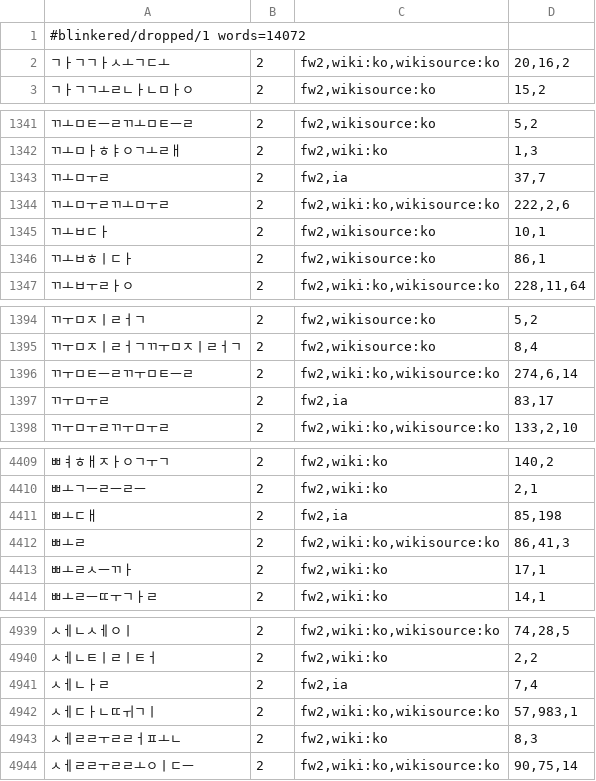
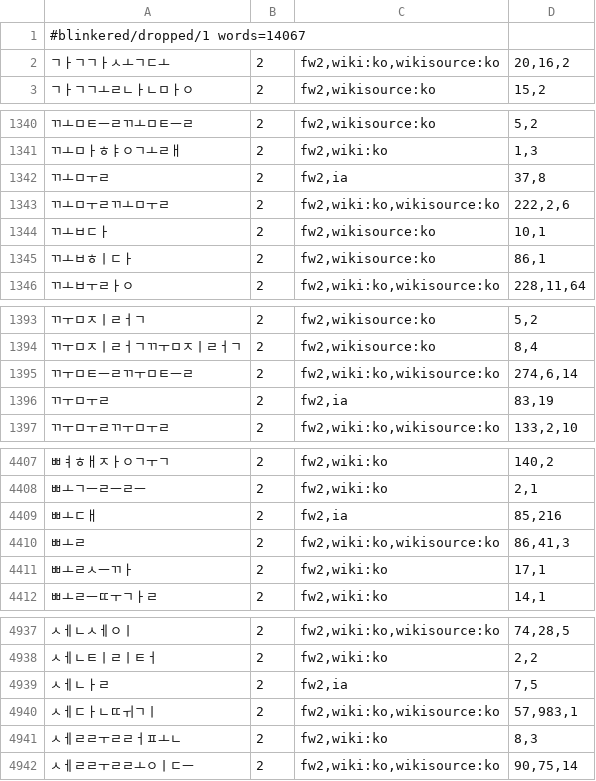
Before and after one commit to blinkered/blinkered-dictionary-ko, a TSV file: dropped.tsv, drawn as a sheet; only a part is shown, gaps mark what is left out; the diff covers the shown part only.

Commit message:
ko: 24,400 words, 63.4%, 24 families
The books that arrived after the last build, folded in.

```diff
--- a/dropped.tsv
+++ b/dropped.tsv
@@ -1,2 +1,2 @@
-#blinkered/dropped/1 words=14072
+#blinkered/dropped/1 words=14067
 ㄱㅏㄱㄱㅏㅅㅗㄱㄷㅗ	2	fw2,wiki:ko,wikisource:ko	20,16,2
@@ -1342,3 +1341,3 @@
 ㄲㅗㅁㅏㅎㅑㅇㄱㅗㄹㅐ	2	fw2,wiki:ko	1,3
-ㄲㅗㅁㅜㄹ	2	fw2,ia	37,7
+ㄲㅗㅁㅜㄹ	2	fw2,ia	37,8
 ㄲㅗㅁㅜㄹㄲㅗㅁㅜㄹ	2	fw2,wiki:ko,wikisource:ko	222,2,6
@@ -1396,3 +1395,3 @@
 ㄲㅜㅁㅌㅡㄹㄲㅜㅁㅌㅡㄹ	2	fw2,wiki:ko,wikisource:ko	274,6,14
-ㄲㅜㅁㅜㄹ	2	fw2,ia	83,17
+ㄲㅜㅁㅜㄹ	2	fw2,ia	83,19
 ㄲㅜㅁㅜㄹㄲㅜㅁㅜㄹ	2	fw2,wiki:ko,wikisource:ko	133,2,10
@@ -4410,3 +4408,3 @@
 ㅃㅗㄱㅡㄹㅡㄹㅡ	2	fw2,wiki:ko	2,1
-ㅃㅗㄷㅐ	2	fw2,ia	85,198
+ㅃㅗㄷㅐ	2	fw2,ia	85,216
 ㅃㅗㄹ	2	fw2,wiki:ko,wikisource:ko	86,41,3
@@ -4940,3 +4938,3 @@
 ㅅㅔㄴㅌㅣㄹㅣㅌㅓ	2	fw2,wiki:ko	2,2
-ㅅㅔㄴㅏㄹ	2	fw2,ia	7,4
+ㅅㅔㄴㅏㄹ	2	fw2,ia	7,5
 ㅅㅔㄷㅏㄴㄸㅟㄱㅣ	2	fw2,wiki:ko,wikisource:ko	57,983,1
```
Also changed, not shown: 5 removed rows and 7 edited cells elsewhere in this file, 4 other files.
